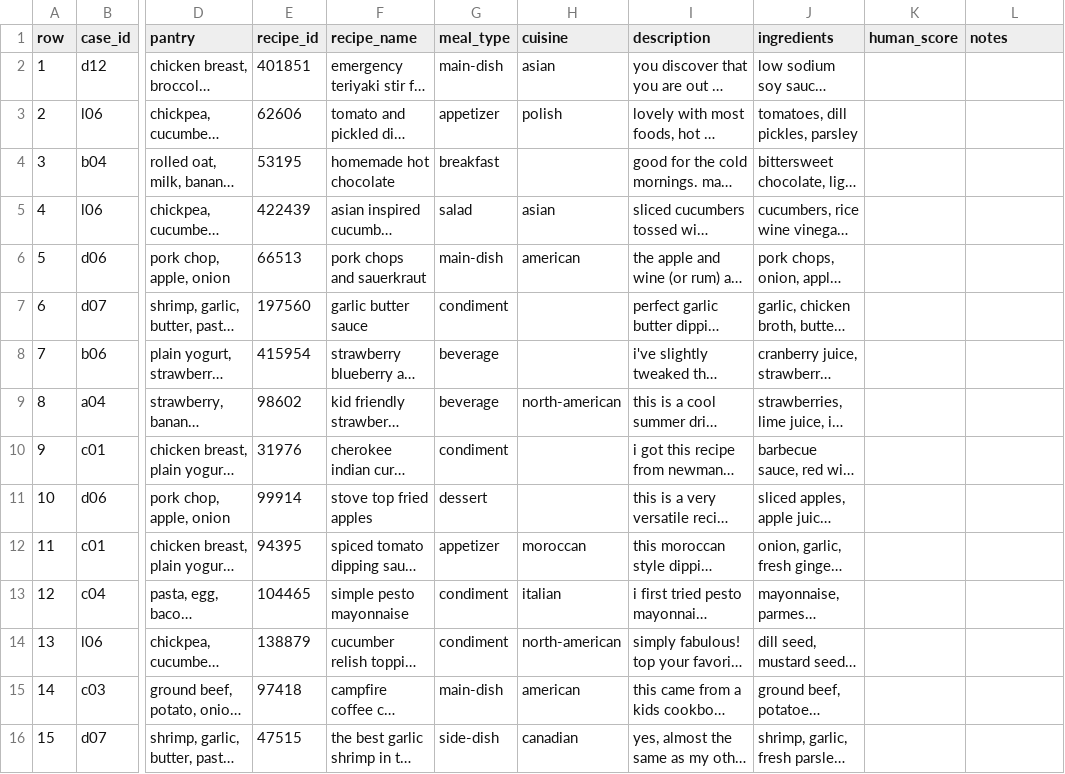
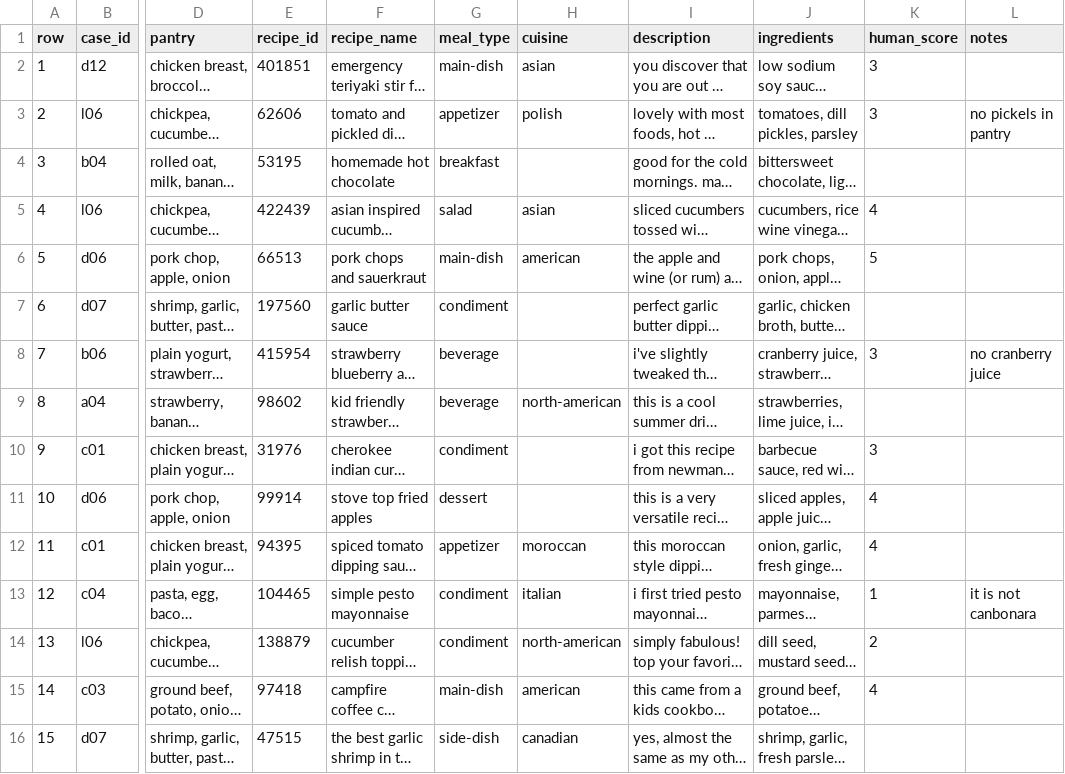
Before and after one commit to mo-goodarzi/PantryChef, a CSV file: eval/reports/judge_calibration.csv, drawn as a sheet; only a part is shown, gaps mark what is left out; long unchanged cells end in …; the diff covers the shown part only; the diff names each change by its address in the sheet, - before the commit and + after, or states it on an @@ line.

```diff
--- a/eval/reports/judge_calibration.csv
+++ b/eval/reports/judge_calibration.csv
-K2:K3 (human_score): (empty)
+K2:K3 (human_score): 3
-L3 (notes): (empty)
+L3 (notes): no pickels in pantry
-K5 (human_score): (empty)
+K5 (human_score): 4
-K6 (human_score): (empty)
+K6 (human_score): 5
-K8 (human_score): (empty)
+K8 (human_score): 3
-L8 (notes): (empty)
+L8 (notes): no cranberry juice
-K10 (human_score): (empty)
+K10 (human_score): 3
-K11:K12 (human_score): (empty)
+K11:K12 (human_score): 4
-K13 (human_score): (empty)
+K13 (human_score): 1
-L13 (notes): (empty)
+L13 (notes): it is not canbonara
-K14 (human_score): (empty)
+K14 (human_score): 2
-K15 (human_score): (empty)
+K15 (human_score): 4
```
Also changed, not shown: 27 edited cells elsewhere in this file, 1 other file.
